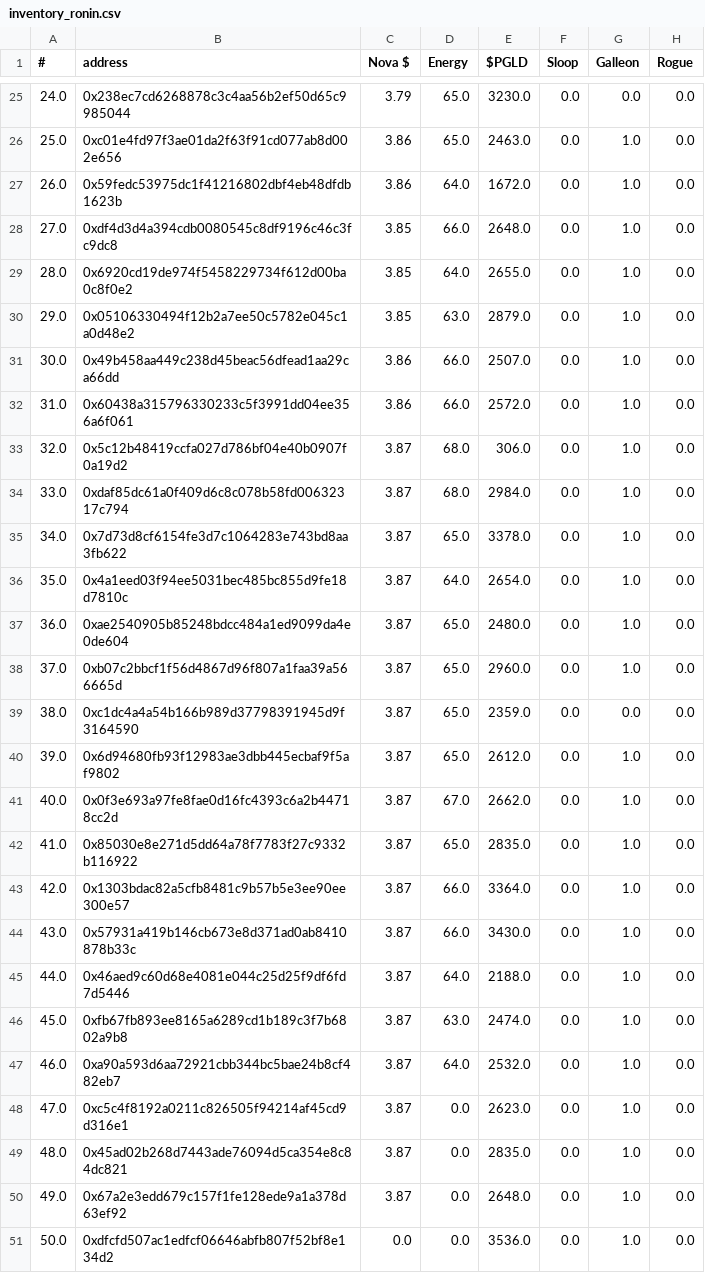
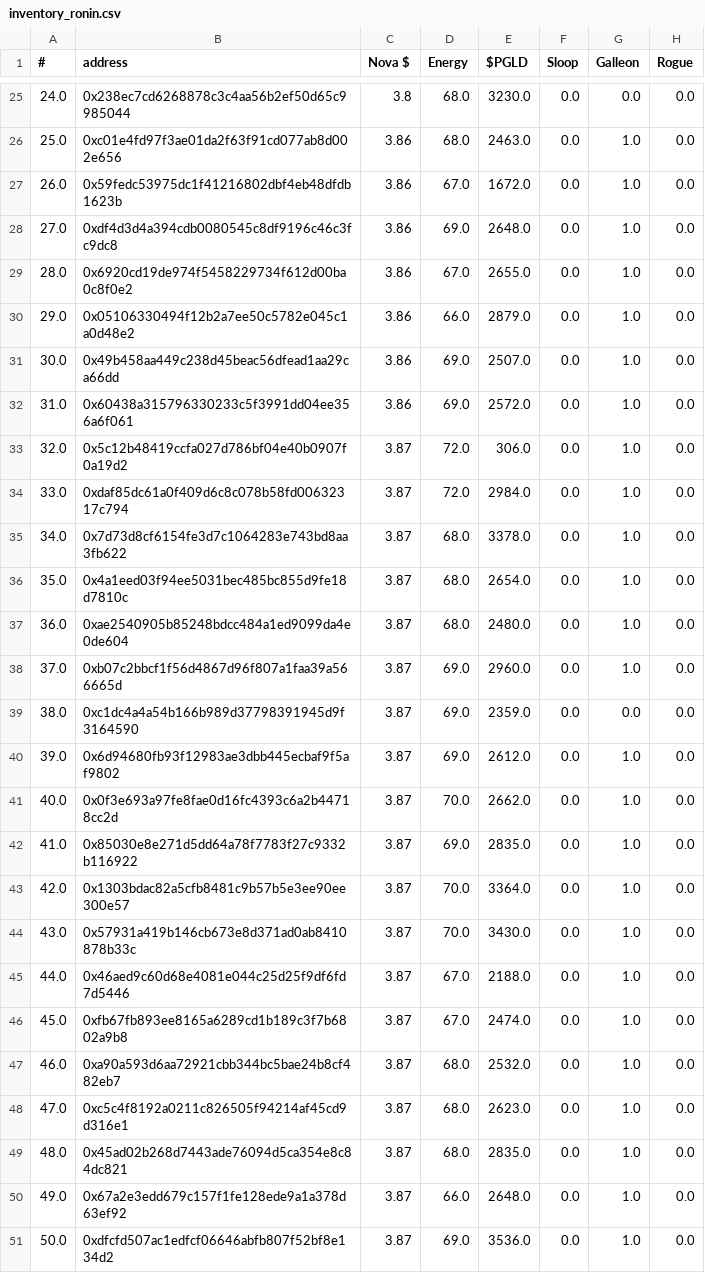
Before and after one commit to roninnupe/pn, a CSV file: inventory/inventory_ronin.csv, drawn as a sheet; only a part is shown, gaps mark what is left out; the diff covers the shown part only; the diff names each change by its address in the sheet, - before the commit and + after, or states it on an @@ line.

```diff
--- a/inventory/inventory_ronin.csv
+++ b/inventory/inventory_ronin.csv
-C25 (Nova $): 3.79
+C25 (Nova $): 3.8
-D25:D26 (Energy): 65.0
+D25:D26 (Energy): 68.0
-D27 (Energy): 64.0
+D27 (Energy): 67.0
-C28:C30 (Nova $): 3.85
+C28:C30 (Nova $): 3.86
-D28 (Energy): 66.0
+D28 (Energy): 69.0
-D29 (Energy): 64.0
+D29 (Energy): 67.0
-D30 (Energy): 63.0
+D30 (Energy): 66.0
-D31:D32 (Energy): 66.0
+D31:D32 (Energy): 69.0
-D33:D34 (Energy): 68.0
+D33:D34 (Energy): 72.0
-D35 (Energy): 65.0
+D35 (Energy): 68.0
-D36 (Energy): 64.0
+D36 (Energy): 68.0
-D37 (Energy): 65.0
+D37 (Energy): 68.0
-D38:D40 (Energy): 65.0
+D38:D40 (Energy): 69.0
-D41 (Energy): 67.0
+D41 (Energy): 70.0
-D42 (Energy): 65.0
+D42 (Energy): 69.0
-D43:D44 (Energy): 66.0
+D43:D44 (Energy): 70.0
-D45 (Energy): 64.0
+D45 (Energy): 67.0
-D46 (Energy): 63.0
+D46 (Energy): 67.0
-D47 (Energy): 64.0
+D47 (Energy): 68.0
-D48:D49 (Energy): 0.0
+D48:D49 (Energy): 68.0
-D50 (Energy): 0.0
+D50 (Energy): 66.0
-C51 (Nova $): 0.0
+C51 (Nova $): 3.87
-D51 (Energy): 0.0
+D51 (Energy): 69.0
```
Also changed, not shown: 148 edited cells elsewhere in this file, 1 other file.
